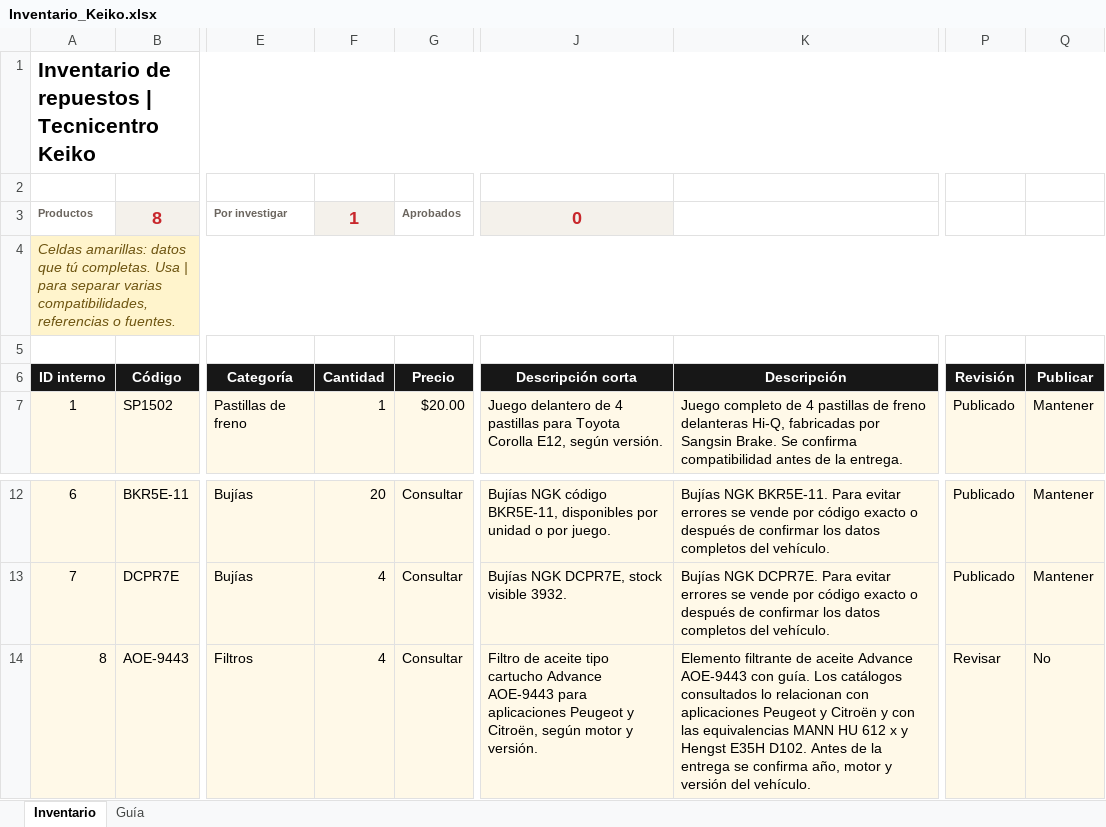
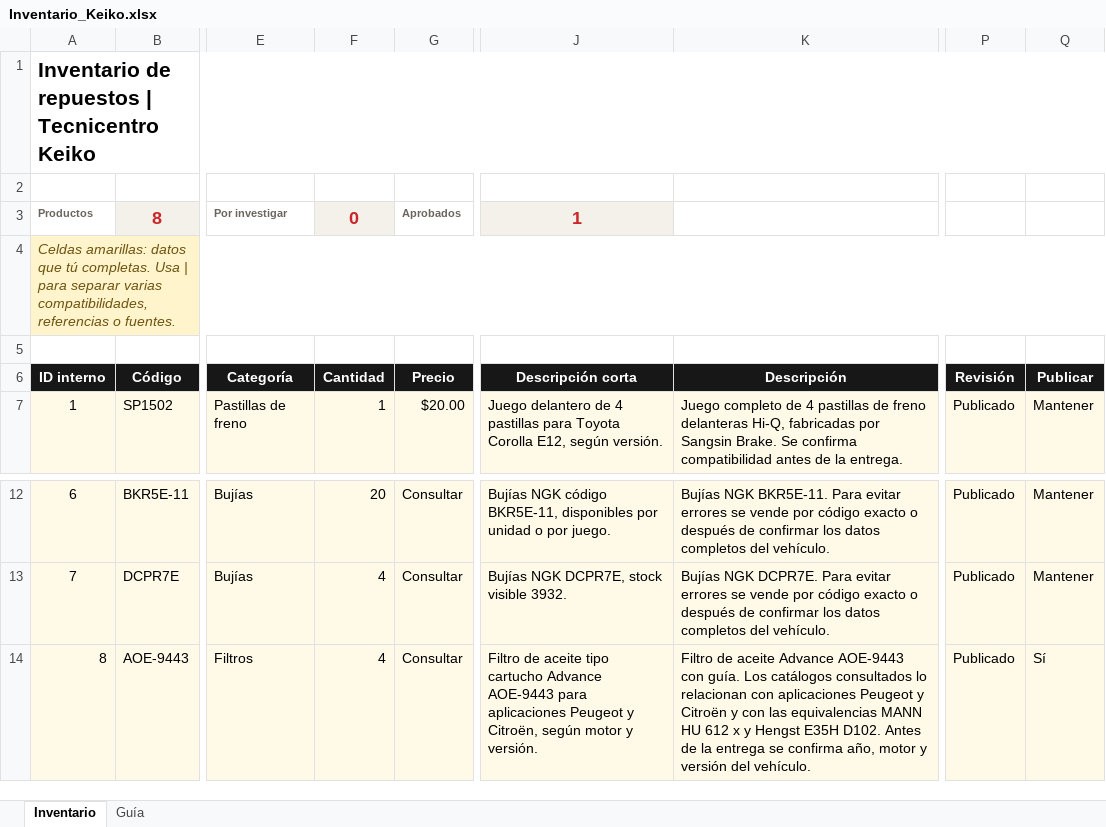
Before and after one commit to henryconteron/mecanica-keiko, an Excel workbook: inventario/Inventario_Keiko.xlsx, sheet Inventario, drawn as a sheet; only a part is shown, gaps mark what is left out; values as stored, in another font and other column widths than the file's, no borders; conditional formats and table styles not drawn; the diff names each change by its address in the sheet, - before the commit and + after, or states it on an @@ line.

```diff
--- a/inventario/Inventario_Keiko.xlsx (sheet Inventario)
+++ b/inventario/Inventario_Keiko.xlsx (sheet Inventario)
-F3 (Cantidad): 1
+F3 (Cantidad): 0
-J3 (Descripción corta): 0
+J3 (Descripción corta): 1
-K14 (Descripción): Elemento filtrante de aceite…
+K14 (Descripción): Filtro de aceite…
-P14 (Revisión): Revisar
+P14 (Revisión): Publicado
-Q14 (Publicar): No
+Q14 (Publicar): Sí
```
Also changed, not shown: 1 other file.
